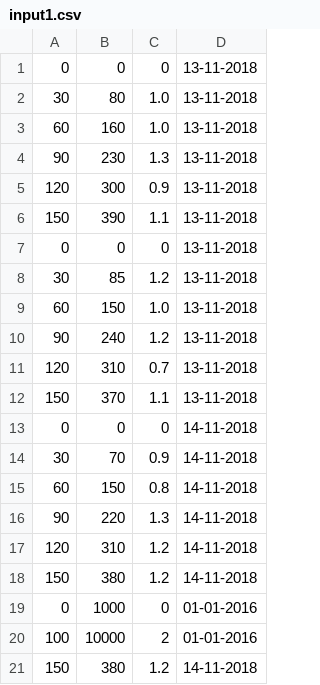
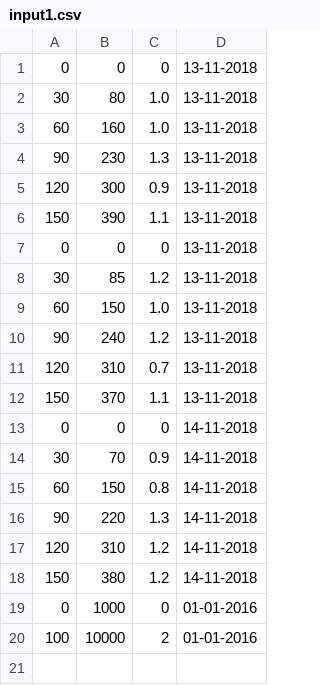
Before and after one commit to AA-Ibrahim/Comp-2005-Project, a CSV file: ActivityTracker/src/model/input1.csv (was ActivityTracker/src/Data/input1.csv), drawn as a sheet; the diff names each change by its address in the sheet, - before the commit and + after, or states it on an @@ line.

```diff
--- a/ActivityTracker/src/Data/input1.csv
+++ b/ActivityTracker/src/model/input1.csv
-row 21: 150 | 380 | 1.2 | 14-11-2018
```
Also changed, not shown: 28 other files.
